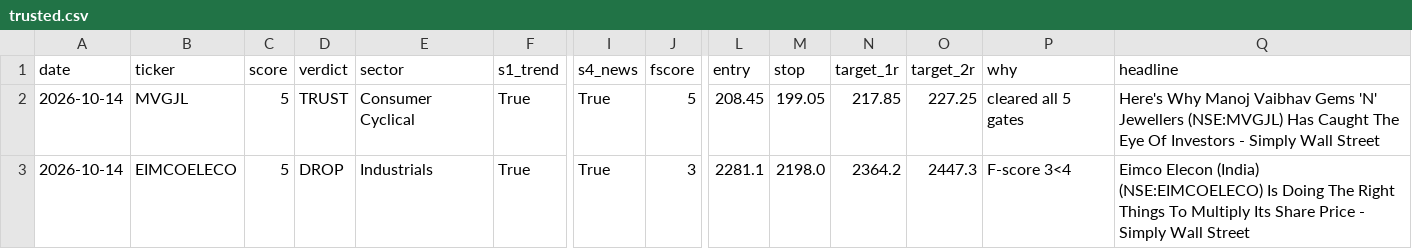
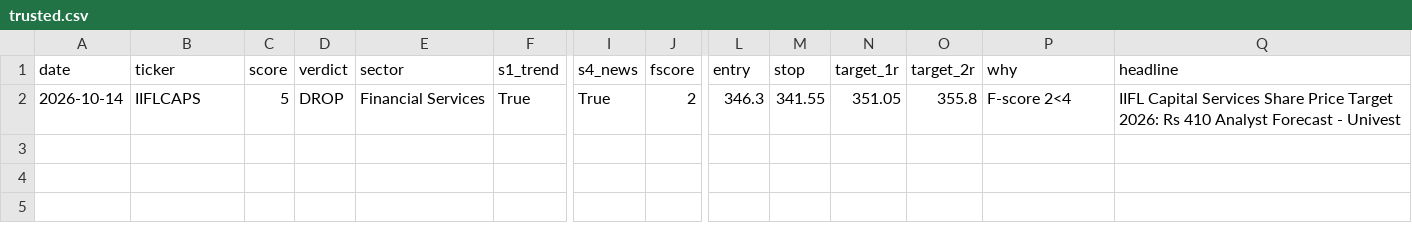
Before and after one commit to compukidsdgp-creator/stock-picker, a CSV file: data/trusted.csv, drawn as a sheet; only a part is shown, gaps mark what is left out; removed rows and columns are numbered as before the commit, all else as after; rows hold the shown columns only; the diff names each change by its address in the sheet, - before the commit and + after, or states it on an @@ line.

```diff
--- a/data/trusted.csv
+++ b/data/trusted.csv
-row 2: 2026-10-14 | MVGJL | 5 | TRUST | Consumer Cyclical | True | True | 5 | 208.45 | 199.05 | 217.85 | 227.25 | cleared all 5 gates | Here's Why Manoj Vaibhav Gems 'N' Jewellers (NSE:MVGJL) Has Caught The Eye Of Investors - Simply Wall Street
-B2 (ticker): EIMCOELECO
+B2 (ticker): IIFLCAPS
-E2 (sector): Industrials
+E2 (sector): Financial Services
-J2 (fscore): 3
+J2 (fscore): 2
-L2 (entry): 2281.1
+L2 (entry): 346.3
-M2 (stop): 2198.0
+M2 (stop): 341.55
-N2 (target_1r): 2364.2
+N2 (target_1r): 351.05
-O2 (target_2r): 2447.3
+O2 (target_2r): 355.8
-P2 (why): F-score 3<4
+P2 (why): F-score 2<4
-Q2 (headline): Eimco Elecon (India) (NSE:EIMCOELECO) Is Doing The Right Things To Multiply Its Share Price - Simply Wall Street
+Q2 (headline): IIFL Capital Services Share Price Target 2026: Rs 410 Analyst Forecast - Univest
```
Also changed, not shown: 1 other file.
